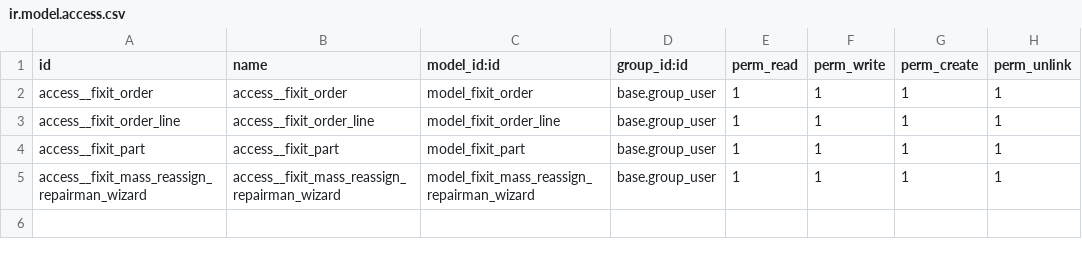
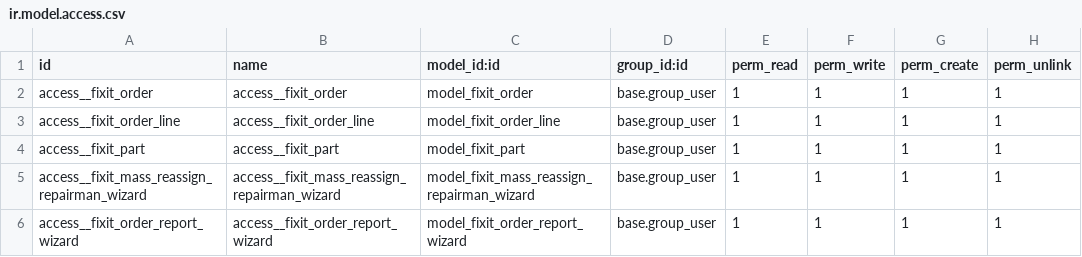
Before and after one commit to Denys-Rsh/fixit, a CSV file: security/ir.model.access.csv, drawn as a sheet.

Commit message:
Add draft report

```diff
--- a/security/ir.model.access.csv
+++ b/security/ir.model.access.csv
@@ -5 +5,2 @@ access__fixit_part,access__fixit_part,model_fixit_part,base.group_user,1,1,1,1
 access__fixit_mass_reassign_repairman_wizard,access__fixit_mass_reassign_repairman_wizard,model_fixit_mass_reassign_repairman_wizard,base.group_user,1,1,1,1
+access__fixit_order_report_wizard,access__fixit_order_report_wizard,model_fixit_order_report_wizard,base.group_user,1,1,1,1
```
Also changed, not shown: 6 other files.
